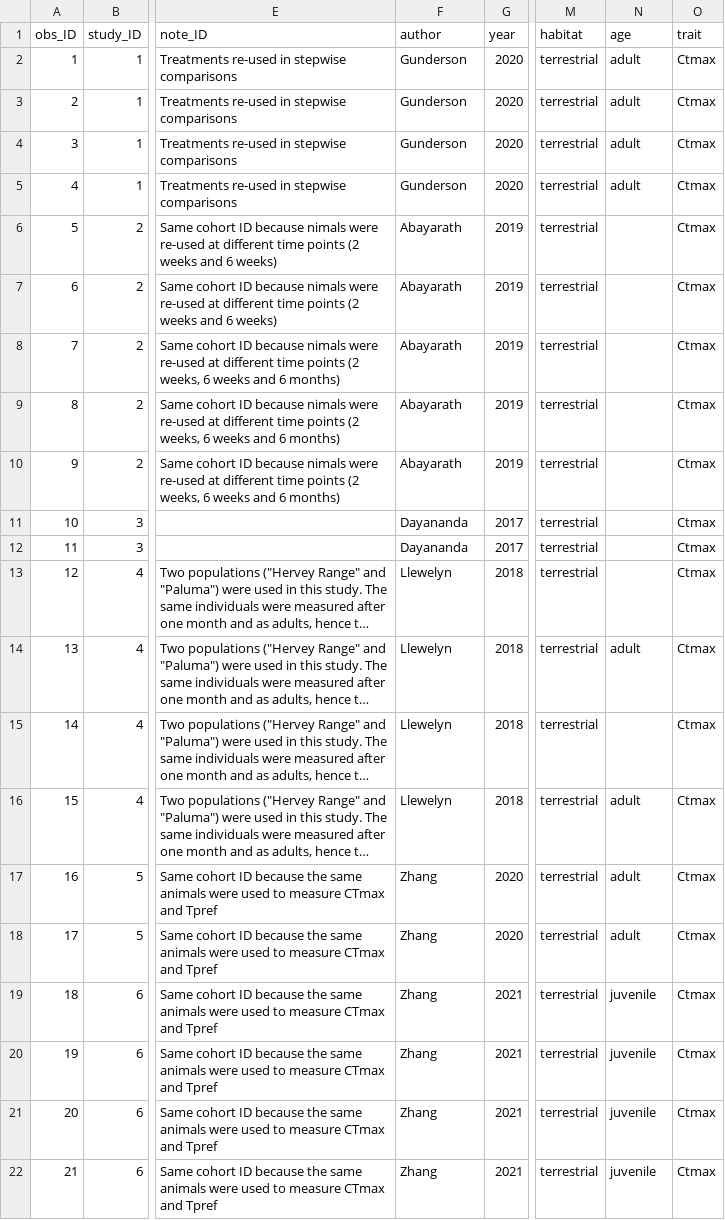
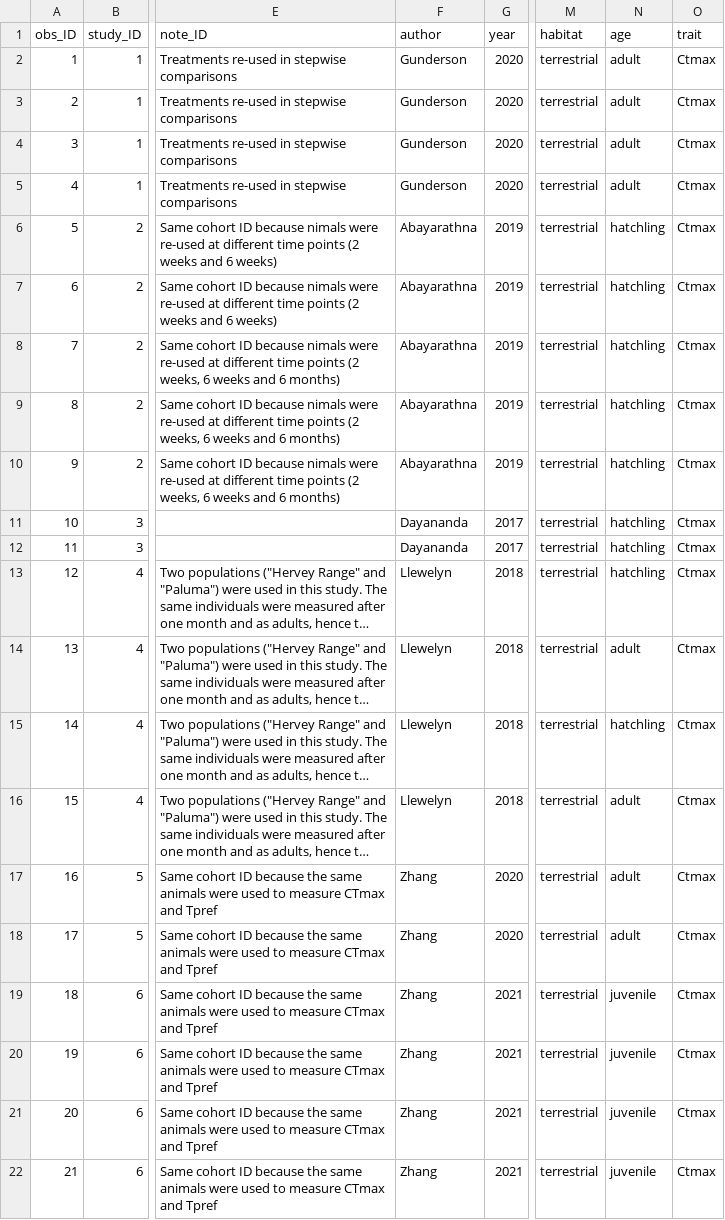
Before and after one commit to kris-wild/Lampro_project, a CSV file: Final.Analysis.Data/Data_matching_Pottier_et_al.csv, drawn as a sheet; only a part is shown, gaps mark what is left out; long unchanged cells end in …; the diff names each change by its address in the sheet, - before the commit and + after, or states it on an @@ line.

Commit message:
Update Data_matching_Pottier_et_al.csv
Note hatchlings should be <=1 month measurement, >1month to 1 year (roughly) jeuv and then adults are sexually mature animals. May vary depending on species of course, and need to default to authors classification. Need to check all papers to make sure applied the same as I'm not sure. Also, fixed spelling error of author: Abayarathna

```diff
--- a/Final.Analysis.Data/Data_matching_Pottier_et_al.csv
+++ b/Final.Analysis.Data/Data_matching_Pottier_et_al.csv
-F6:F10 (author): Abayarath
+F6:F10 (author): Abayarathna
-N6:N13 (age): (empty)
+N6:N13 (age): hatchling
-N15 (age): (empty)
+N15 (age): hatchling
```
